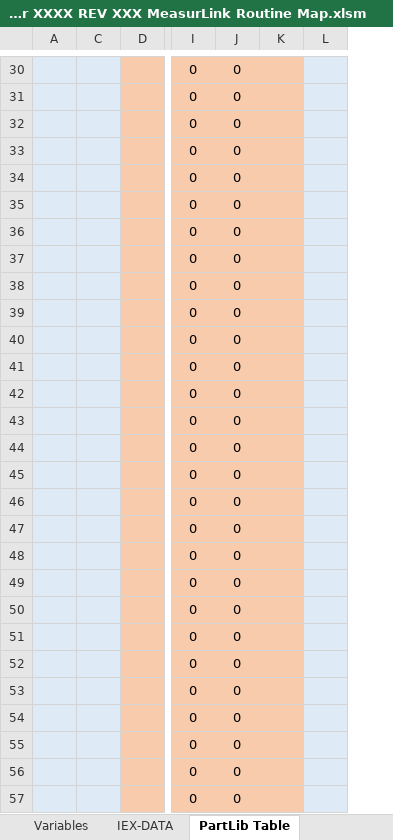
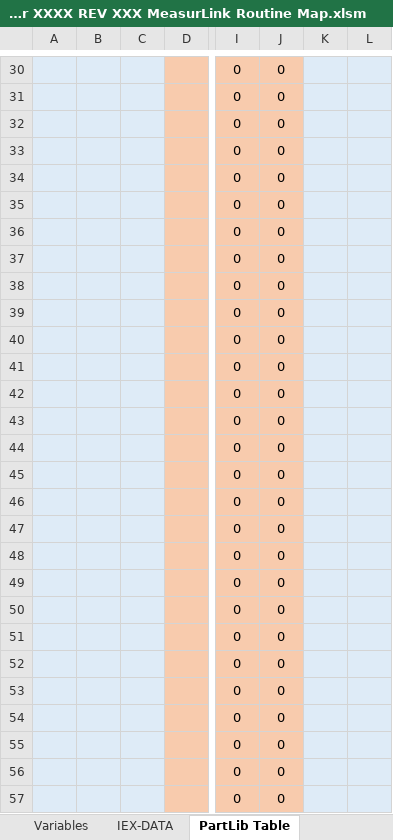
Before and after one commit to tall-geese/MeasurLink-InspPlan-Conversion, an Excel workbook: Part Number XXXX REV XXX MeasurLink Routine Map.xlsm, sheet PartLib Table, drawn as a sheet; only a part is shown, gaps mark what is left out; values as stored, in another font and other column widths than the file's, no borders; conditional formats not drawn; the diff covers the shown part only; the diff names each change by its address in the sheet, - before the commit and + after, or states it on an @@ line.

```diff
--- a/Part Number XXXX REV XXX MeasurLink Routine Map.xlsm (sheet PartLib Table)
+++ b/Part Number XXXX REV XXX MeasurLink Routine Map.xlsm (sheet PartLib Table)
@@ column B unhidden, empty @@
-K30:K57 fill: #F8CBAD
+K30:K57 fill: #DEEBF7
```
Also changed, not shown: cell formats elsewhere in this sheet, formulas that keep their value, 12 other files.
